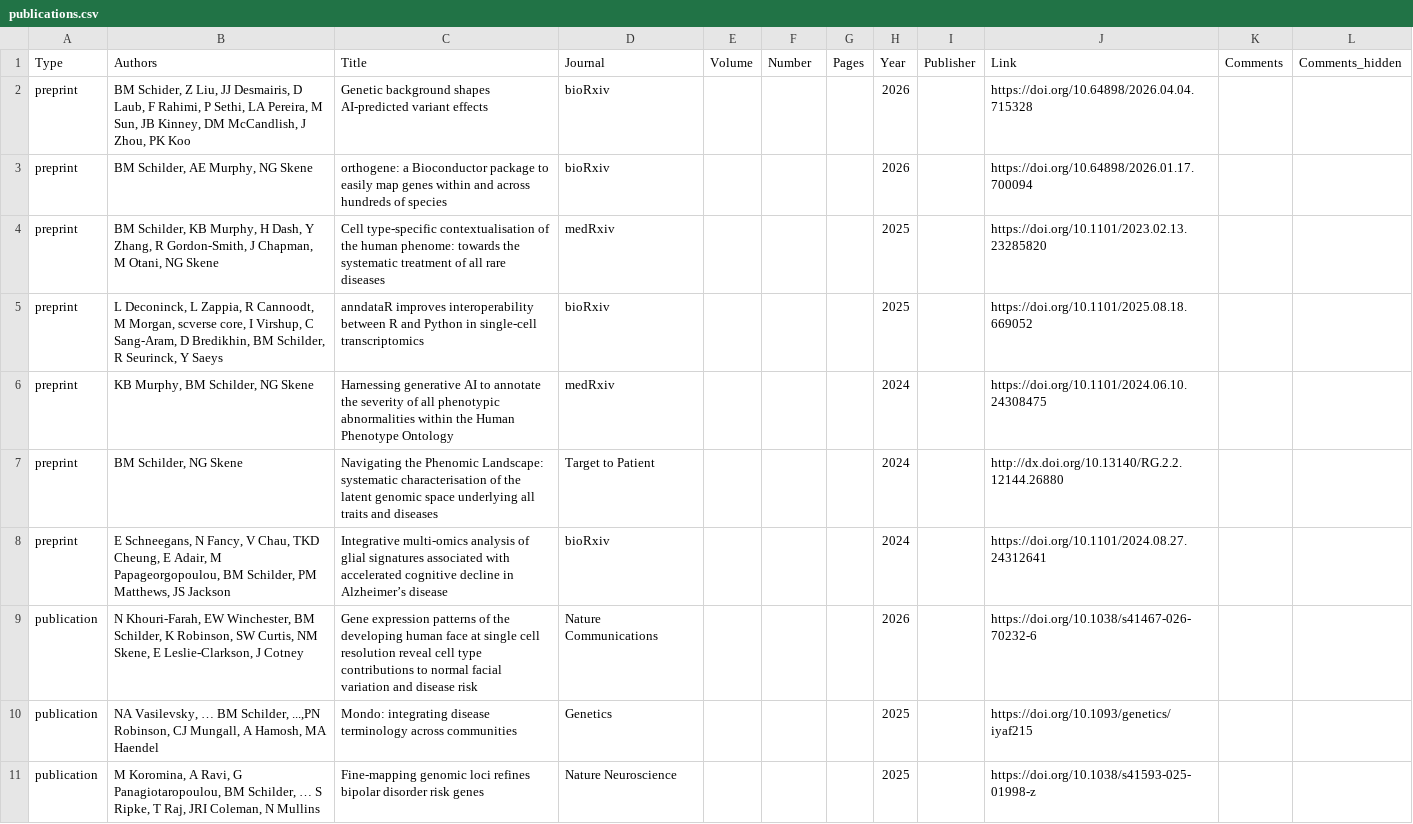
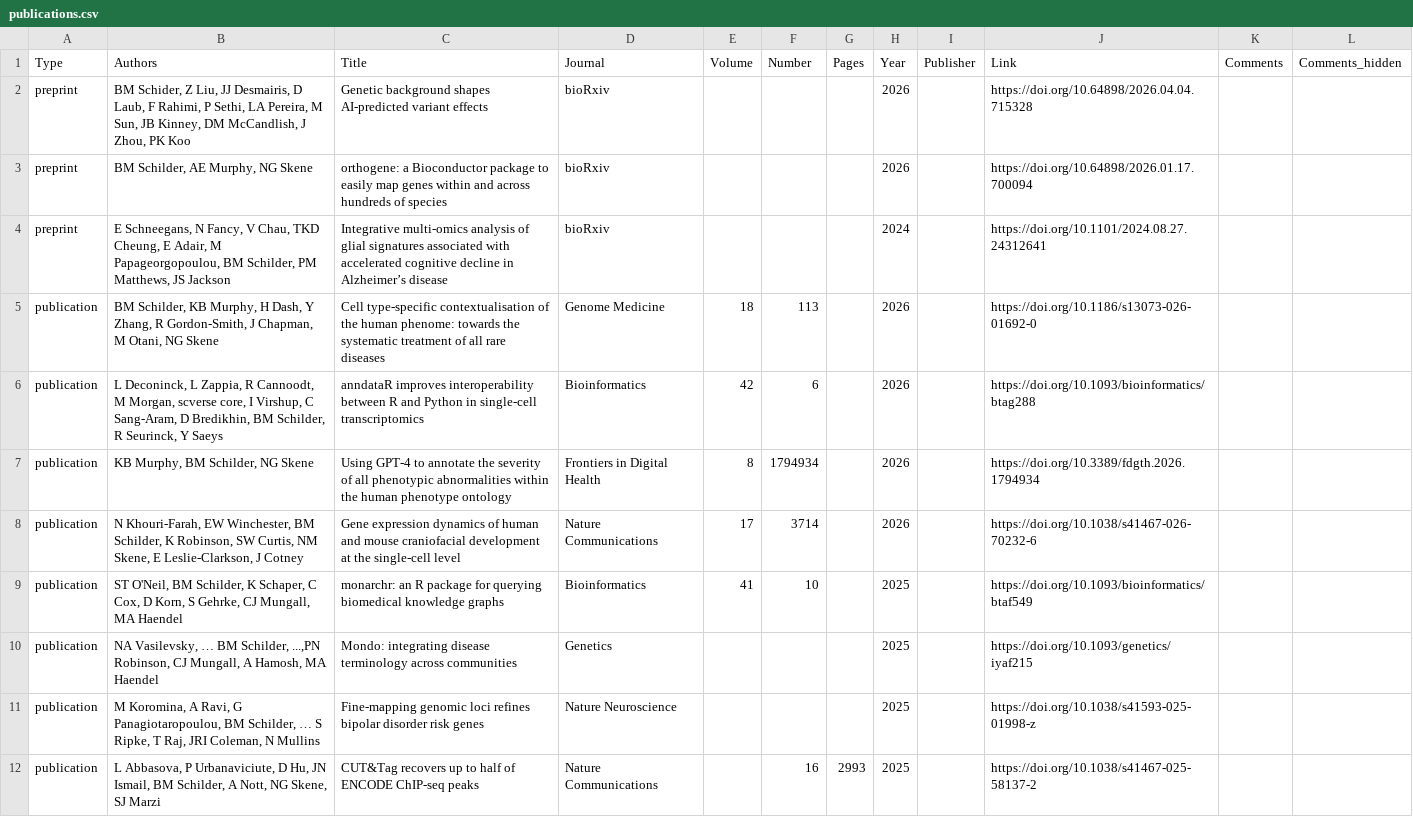
Before and after one commit to bschilder/CV, a CSV file: cv_data/publications.csv, drawn as a sheet; only a part is shown; the shorter side is filled out with more unchanged rows.

Commit message:
update publications

```diff
--- a/cv_data/publications.csv
+++ b/cv_data/publications.csv
@@ -3,8 +3,8 @@ preprint,"BM Schider, Z Liu, JJ Desmairis, D Laub, F Rahimi, P Sethi, LA Pereira
 preprint,"BM Schilder, AE Murphy, NG Skene",orthogene: a Bioconductor package to easily map genes within and across hundreds of species,bioRxiv,,,,2026,,https://doi.org/10.64898/2026.01.17.700094,,
-preprint,"BM Schilder, KB Murphy, H Dash, Y Zhang, R Gordon-Smith, J Chapman, M Otani, NG Skene",Cell type-specific contextualisation of the human phenome: towards the systematic treatment of all rare diseases,medRxiv,,,,2025,,https://doi.org/10.1101/2023.02.13.23285820,,
-preprint,"L Deconinck, L Zappia, R Cannoodt, M Morgan, scverse core, I Virshup, C Sang-Aram, D Bredikhin, BM Schilder, R Seurinck, Y Saeys",anndataR improves interoperability between R and Python in single-cell transcriptomics,bioRxiv,,,,2025,,https://doi.org/10.1101/2025.08.18.669052,,
-preprint,"KB Murphy, BM Schilder, NG Skene",Harnessing generative AI to annotate the severity of all phenotypic abnormalities within the Human Phenotype Ontology,medRxiv,,,,2024,,https://doi.org/10.1101/2024.06.10.24308475,,
-preprint,"BM Schilder, NG Skene",Navigating the Phenomic Landscape: systematic characterisation of the latent genomic space underlying all traits and diseases,Target to Patient,,,,2024,,http://dx.doi.org/10.13140/RG.2.2.12144.26880,,
 preprint,"E Schneegans, N Fancy, V Chau, TKD Cheung, E Adair, M Papageorgopoulou, BM Schilder, PM Matthews, JS Jackson",Integrative multi-omics analysis of glial signatures associated with accelerated cognitive decline in Alzheimer’s disease,bioRxiv,,,,2024,,https://doi.org/10.1101/2024.08.27.24312641,,
-publication,"N Khouri-Farah, EW Winchester, BM Schilder, K Robinson, SW Curtis, NM Skene, E Leslie-Clarkson, J Cotney",Gene expression patterns of the developing human face at single cell resolution reveal cell type contributions to normal facial variation and disease risk,Nature Communications,,,,2026,,https://doi.org/10.1038/s41467-026-70232-6,,
+publication,"BM Schilder, KB Murphy, H Dash, Y Zhang, R Gordon-Smith, J Chapman, M Otani, NG Skene",Cell type-specific contextualisation of the human phenome: towards the systematic treatment of all rare diseases,Genome Medicine,18,113,,2026,,https://doi.org/10.1186/s13073-026-01692-0,,
+publication,"L Deconinck, L Zappia, R Cannoodt, M Morgan, scverse core, I Virshup, C Sang-Aram, D Bredikhin, BM Schilder, R Seurinck, Y Saeys",anndataR improves interoperability between R and Python in single-cell transcriptomics,Bioinformatics,42,6,,2026,,https://doi.org/10.1093/bioinformatics/btag288,,
+publication,"KB Murphy, BM Schilder, NG Skene",Using GPT-4 to annotate the severity of all phenotypic abnormalities within the human phenotype ontology,Frontiers in Digital Health,8,1794934,,2026,,https://doi.org/10.3389/fdgth.2026.1794934,,
+publication,"N Khouri-Farah, EW Winchester, BM Schilder, K Robinson, SW Curtis, NM Skene, E Leslie-Clarkson, J Cotney",Gene expression dynamics of human and mouse craniofacial development at the single-cell level,Nature Communications,17,3714,,2026,,https://doi.org/10.1038/s41467-026-70232-6,,
+publication,"ST O'Neil, BM Schilder, K Schaper, C Cox, D Korn, S Gehrke, CJ Mungall, MA Haendel",monarchr: an R package for querying biomedical knowledge graphs,Bioinformatics,41,10,,2025,,https://doi.org/10.1093/bioinformatics/btaf549,,
 publication,"NA Vasilevsky, … BM Schilder, ...,PN Robinson, CJ Mungall, A Hamosh,  MA Haendel",Mondo: integrating disease terminology across communities,Genetics,,,,2025,,https://doi.org/10.1093/genetics/iyaf215,,
```
Also changed, not shown: cv_data/experience.csv, cv_data/skills.csv, 5 other files.
